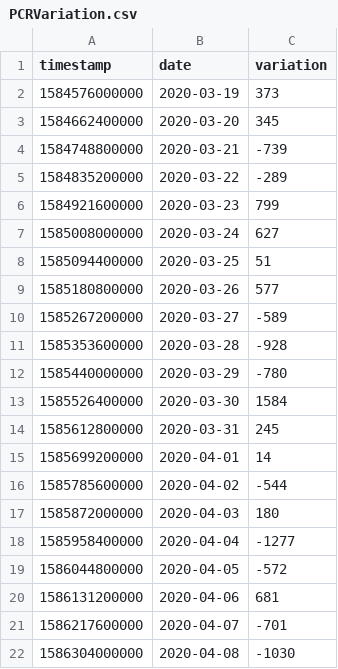
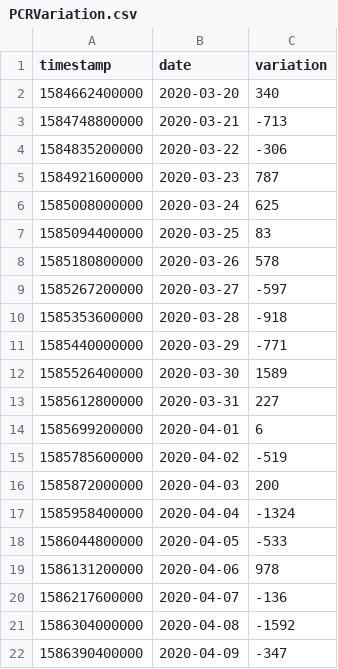
Before and after one commit to ibesora/covid-19-data, a CSV file: PCRVariation.csv, drawn as a sheet.

Commit message:
2020-04-08 data

```diff
--- a/PCRVariation.csv
+++ b/PCRVariation.csv
@@ -1,22 +1,22 @@
 "timestamp","date","variation"
-1584576000000,2020-03-19,373
-1584662400000,2020-03-20,345
-1584748800000,2020-03-21,-739
-1584835200000,2020-03-22,-289
-1584921600000,2020-03-23,799
-1585008000000,2020-03-24,627
-1585094400000,2020-03-25,51
-1585180800000,2020-03-26,577
-1585267200000,2020-03-27,-589
-1585353600000,2020-03-28,-928
-1585440000000,2020-03-29,-780
-1585526400000,2020-03-30,1584
-1585612800000,2020-03-31,245
-1585699200000,2020-04-01,14
-1585785600000,2020-04-02,-544
-1585872000000,2020-04-03,180
-1585958400000,2020-04-04,-1277
-1586044800000,2020-04-05,-572
-1586131200000,2020-04-06,681
-1586217600000,2020-04-07,-701
-1586304000000,2020-04-08,-1030
+1584662400000,2020-03-20,340
+1584748800000,2020-03-21,-713
+1584835200000,2020-03-22,-306
+1584921600000,2020-03-23,787
+1585008000000,2020-03-24,625
+1585094400000,2020-03-25,83
+1585180800000,2020-03-26,578
+1585267200000,2020-03-27,-597
+1585353600000,2020-03-28,-918
+1585440000000,2020-03-29,-771
+1585526400000,2020-03-30,1589
+1585612800000,2020-03-31,227
+1585699200000,2020-04-01,6
+1585785600000,2020-04-02,-519
+1585872000000,2020-04-03,200
+1585958400000,2020-04-04,-1324
+1586044800000,2020-04-05,-533
+1586131200000,2020-04-06,978
+1586217600000,2020-04-07,-136
+1586304000000,2020-04-08,-1592
+1586390400000,2020-04-09,-347
```
Also changed, not shown: frotis.csv, 14 other files.
